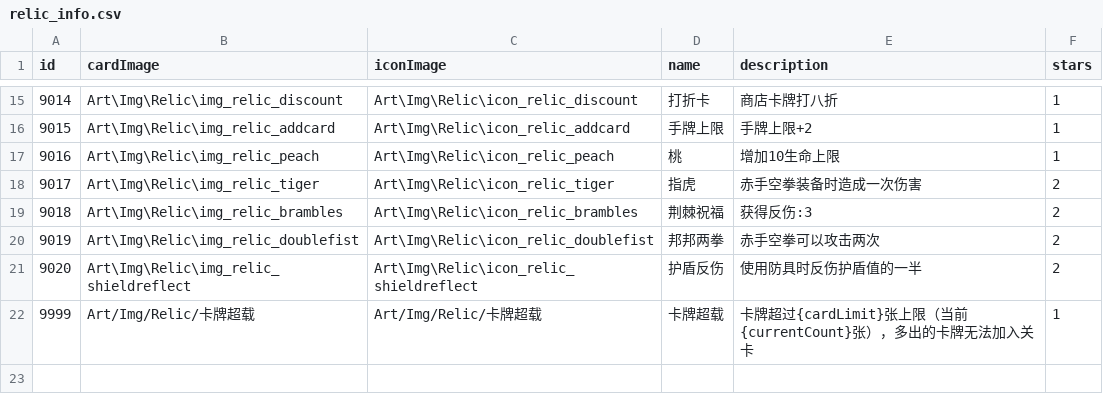
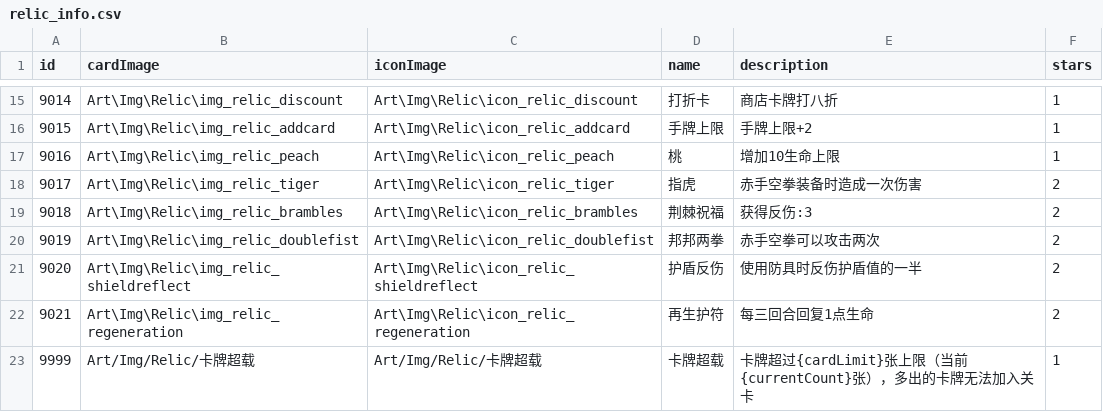
Before and after one commit to Nancobamboo/joeys-nightmare-2, a CSV file: joey2/Assets/Resources/Data/relic_info.csv, drawn as a sheet; only a part is shown, gaps mark what is left out; the diff names each change by its address in the sheet, - before the commit and + after, or states it on an @@ line.

Commit message:
fix card

```diff
--- a/joey2/Assets/Resources/Data/relic_info.csv
+++ b/joey2/Assets/Resources/Data/relic_info.csv
+row 22: 9021 | Art\Img\Relic\img_relic_regeneration | Art\Img\Relic\icon_relic_regeneration | 再生护符 | 每三回合回复1点生命 | 2
```
Also changed, not shown: joey2/Assets/Resources/Data/card_info.csv, 4 other files.
